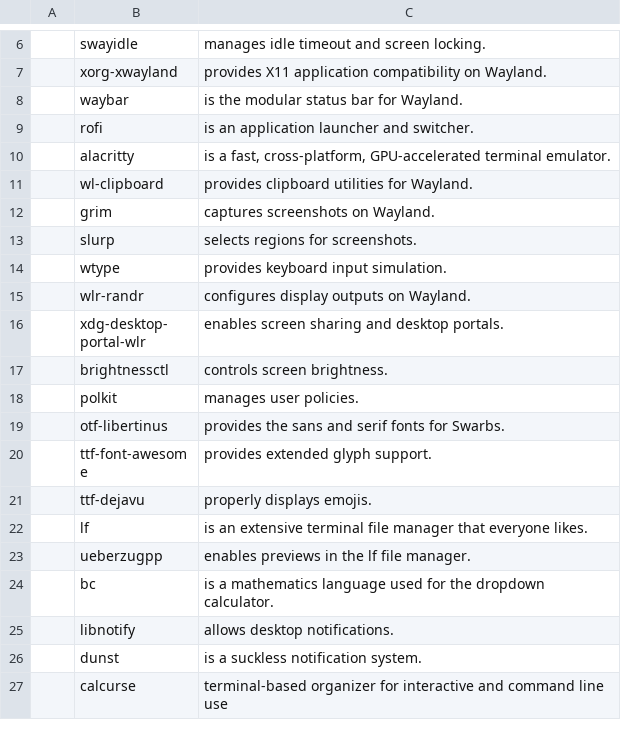
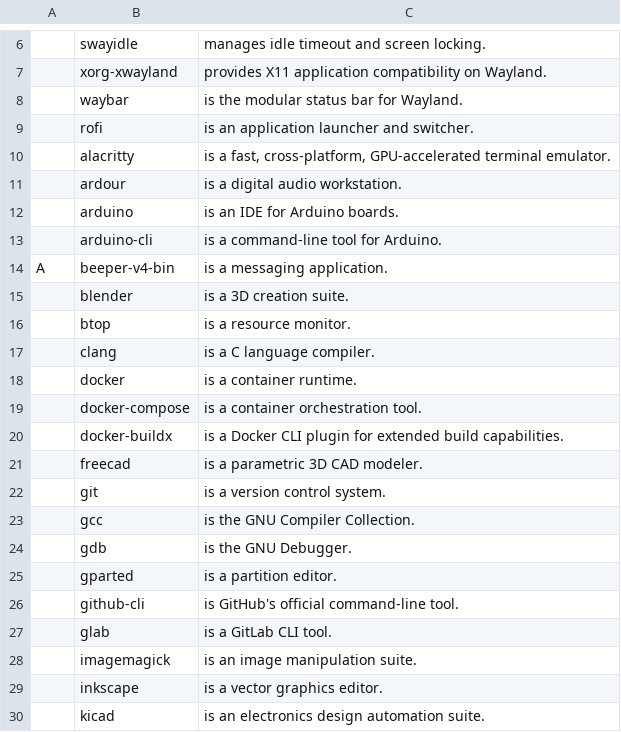
Before and after one commit to ben-gineering/swarbs, a CSV file: static/progs.csv, drawn as a sheet; only a part is shown, gaps mark what is left out; the shorter side is filled out with more unchanged rows; the diff covers the shown part only; the diff names each change by its address in the sheet, - before the commit and + after, or states it on an @@ line.

Commit message:
Replace foot with alacritty and add additional applications from myapps.md

```diff
--- a/static/progs.csv
+++ b/static/progs.csv
+row 11:  | ardour | is a digital audio workstation.
+row 12:  | arduino | is an IDE for Arduino boards.
+row 13:  | arduino-cli | is a command-line tool for Arduino.
+row 14: A | beeper-v4-bin | is a messaging application.
+row 15:  | blender | is a 3D creation suite.
+row 16:  | btop | is a resource monitor.
+row 17:  | clang | is a C language compiler.
+row 18:  | docker | is a container runtime.
+row 19:  | docker-compose | is a container orchestration tool.
+row 20:  | docker-buildx | is a Docker CLI plugin for extended build capabilities.
+row 21:  | freecad | is a parametric 3D CAD modeler.
+row 22:  | git | is a version control system.
+row 23:  | gcc | is the GNU Compiler Collection.
+row 24:  | gdb | is the GNU Debugger.
+row 25:  | gparted | is a partition editor.
+row 26:  | github-cli | is GitHub's official command-line tool.
+row 27:  | glab | is a GitLab CLI tool.
+row 28:  | imagemagick | is an image manipulation suite.
+row 29:  | inkscape | is a vector graphics editor.
+row 30:  | kicad | is an electronics design automation suite.
```
Also changed, not shown: 30 added rows elsewhere in this file, 1 other file.
